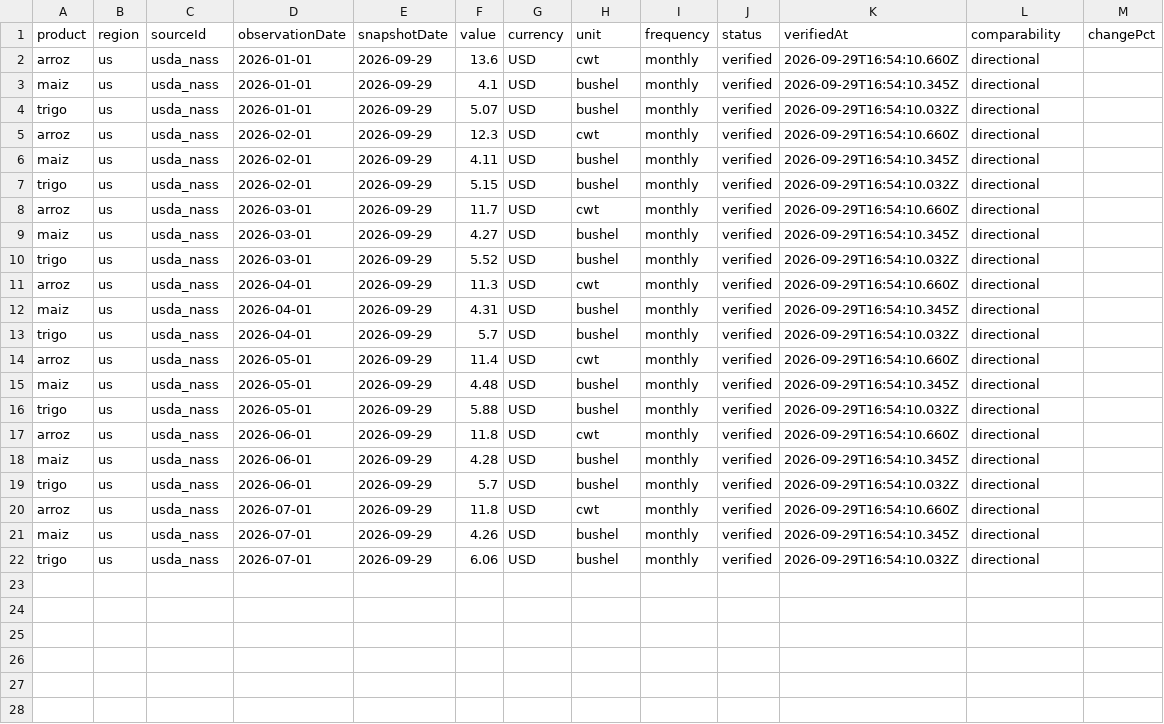
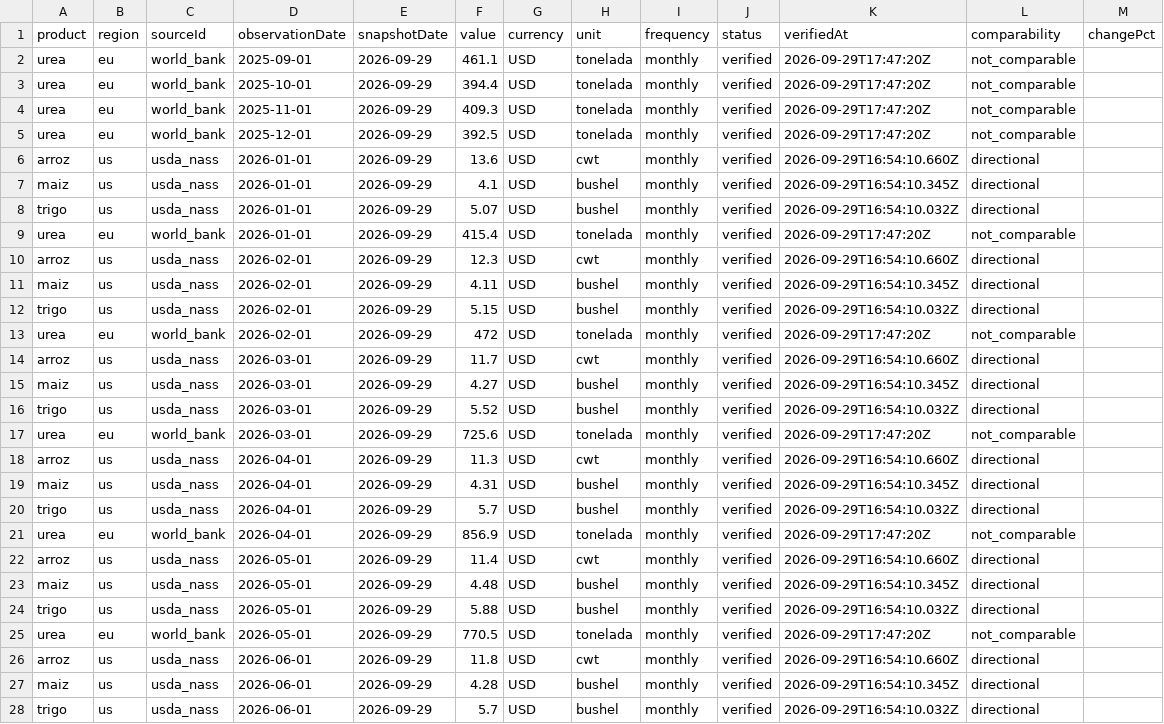
Before and after one commit to labombademario/Dehesa-Index, a CSV file: data/history.csv, drawn as a sheet; only a part is shown; the shorter side is filled out with more unchanged rows; the diff covers the shown part only.

```diff
--- a/data/history.csv
+++ b/data/history.csv
@@ -1,2 +1,6 @@
 product,region,sourceId,observationDate,snapshotDate,value,currency,unit,frequency,status,verifiedAt,comparability,changePct
+urea,eu,world_bank,2025-09-01,2026-09-29,461.1,USD,tonelada,monthly,verified,2026-09-29T17:47:20Z,not_comparable,
+urea,eu,world_bank,2025-10-01,2026-09-29,394.4,USD,tonelada,monthly,verified,2026-09-29T17:47:20Z,not_comparable,
+urea,eu,world_bank,2025-11-01,2026-09-29,409.3,USD,tonelada,monthly,verified,2026-09-29T17:47:20Z,not_comparable,
+urea,eu,world_bank,2025-12-01,2026-09-29,392.5,USD,tonelada,monthly,verified,2026-09-29T17:47:20Z,not_comparable,
 arroz,us,usda_nass,2026-01-01,2026-09-29,13.6,USD,cwt,monthly,verified,2026-09-29T16:54:10.660Z,directional,
@@ -4,2 +8,3 @@ maiz,us,usda_nass,2026-01-01,2026-09-29,4.1,USD,bushel,monthly,verified,2026-09-
 trigo,us,usda_nass,2026-01-01,2026-09-29,5.07,USD,bushel,monthly,verified,2026-09-29T16:54:10.032Z,directional,
+urea,eu,world_bank,2026-01-01,2026-09-29,415.4,USD,tonelada,monthly,verified,2026-09-29T17:47:20Z,not_comparable,
 arroz,us,usda_nass,2026-02-01,2026-09-29,12.3,USD,cwt,monthly,verified,2026-09-29T16:54:10.660Z,directional,
@@ -7,2 +12,3 @@ maiz,us,usda_nass,2026-02-01,2026-09-29,4.11,USD,bushel,monthly,verified,2026-09
 trigo,us,usda_nass,2026-02-01,2026-09-29,5.15,USD,bushel,monthly,verified,2026-09-29T16:54:10.032Z,directional,
+urea,eu,world_bank,2026-02-01,2026-09-29,472,USD,tonelada,monthly,verified,2026-09-29T17:47:20Z,not_comparable,
 arroz,us,usda_nass,2026-03-01,2026-09-29,11.7,USD,cwt,monthly,verified,2026-09-29T16:54:10.660Z,directional,
@@ -10,2 +16,3 @@ maiz,us,usda_nass,2026-03-01,2026-09-29,4.27,USD,bushel,monthly,verified,2026-09
 trigo,us,usda_nass,2026-03-01,2026-09-29,5.52,USD,bushel,monthly,verified,2026-09-29T16:54:10.032Z,directional,
+urea,eu,world_bank,2026-03-01,2026-09-29,725.6,USD,tonelada,monthly,verified,2026-09-29T17:47:20Z,not_comparable,
 arroz,us,usda_nass,2026-04-01,2026-09-29,11.3,USD,cwt,monthly,verified,2026-09-29T16:54:10.660Z,directional,
@@ -13,2 +20,3 @@ maiz,us,usda_nass,2026-04-01,2026-09-29,4.31,USD,bushel,monthly,verified,2026-09
 trigo,us,usda_nass,2026-04-01,2026-09-29,5.7,USD,bushel,monthly,verified,2026-09-29T16:54:10.032Z,directional,
+urea,eu,world_bank,2026-04-01,2026-09-29,856.9,USD,tonelada,monthly,verified,2026-09-29T17:47:20Z,not_comparable,
 arroz,us,usda_nass,2026-05-01,2026-09-29,11.4,USD,cwt,monthly,verified,2026-09-29T16:54:10.660Z,directional,
@@ -16,2 +24,3 @@ maiz,us,usda_nass,2026-05-01,2026-09-29,4.48,USD,bushel,monthly,verified,2026-09
 trigo,us,usda_nass,2026-05-01,2026-09-29,5.88,USD,bushel,monthly,verified,2026-09-29T16:54:10.032Z,directional,
+urea,eu,world_bank,2026-05-01,2026-09-29,770.5,USD,tonelada,monthly,verified,2026-09-29T17:47:20Z,not_comparable,
 arroz,us,usda_nass,2026-06-01,2026-09-29,11.8,USD,cwt,monthly,verified,2026-09-29T16:54:10.660Z,directional,
```
Also changed, not shown: 3 added rows elsewhere in this file, 6 other files.
